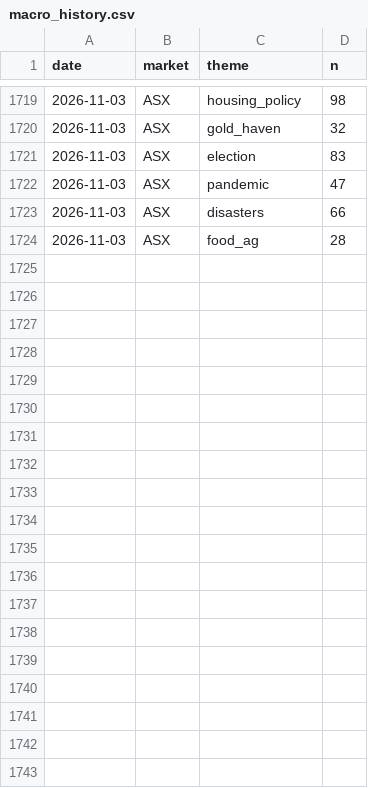
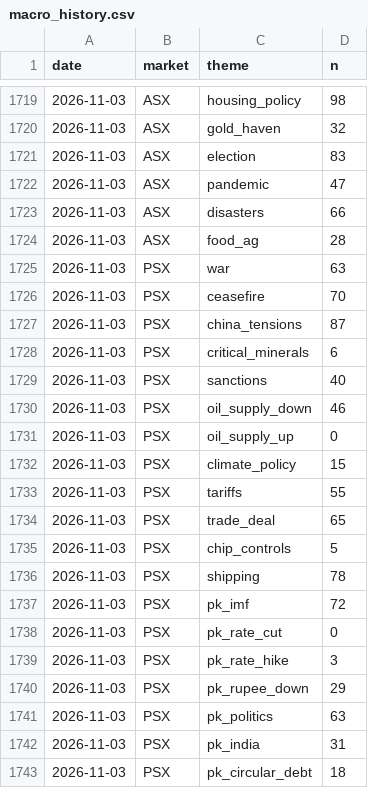
Before and after one commit to clyphor/stock-screener, a CSV file: results/macro_history.csv, drawn as a sheet; only a part is shown, gaps mark what is left out; the diff covers the shown part only; the diff names each change by its address in the sheet, - before the commit and + after, or states it on an @@ line.

```diff
--- a/results/macro_history.csv
+++ b/results/macro_history.csv
+row 1725: 2026-11-03 | PSX | war | 63
+row 1726: 2026-11-03 | PSX | ceasefire | 70
+row 1727: 2026-11-03 | PSX | china_tensions | 87
+row 1728: 2026-11-03 | PSX | critical_minerals | 6
+row 1729: 2026-11-03 | PSX | sanctions | 40
+row 1730: 2026-11-03 | PSX | oil_supply_down | 46
+row 1731: 2026-11-03 | PSX | oil_supply_up | 0
+row 1732: 2026-11-03 | PSX | climate_policy | 15
+row 1733: 2026-11-03 | PSX | tariffs | 55
+row 1734: 2026-11-03 | PSX | trade_deal | 65
+row 1735: 2026-11-03 | PSX | chip_controls | 5
+row 1736: 2026-11-03 | PSX | shipping | 78
+row 1737: 2026-11-03 | PSX | pk_imf | 72
+row 1738: 2026-11-03 | PSX | pk_rate_cut | 0
+row 1739: 2026-11-03 | PSX | pk_rate_hike | 3
+row 1740: 2026-11-03 | PSX | pk_rupee_down | 29
+row 1741: 2026-11-03 | PSX | pk_politics | 63
+row 1742: 2026-11-03 | PSX | pk_india | 31
+row 1743: 2026-11-03 | PSX | pk_circular_debt | 18
```
Also changed, not shown: 10 added rows elsewhere in this file, results/health.csv, results/label_history.csv, 7 other files.
